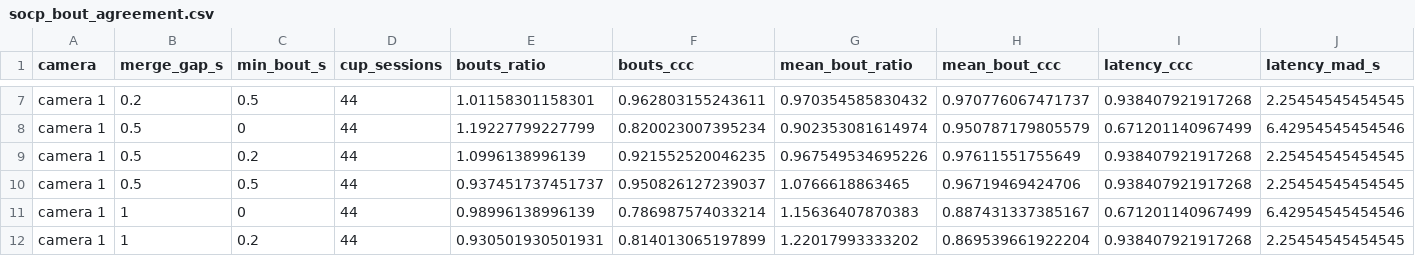
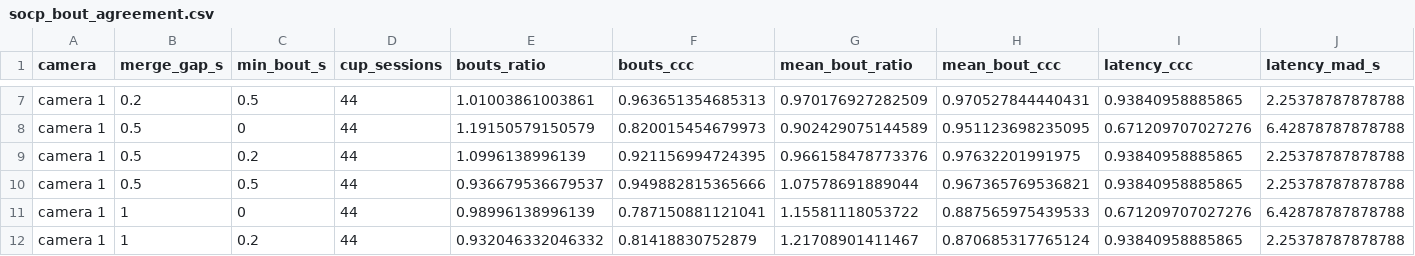
Before and after one commit to topohl/SLEAPanalyzer, a CSV file: validation/exp9_boris/results/socp_bout_agreement.csv, drawn as a sheet; only a part is shown, gaps mark what is left out; the diff covers the shown part only; the diff names each change by its address in the sheet, - before the commit and + after, or states it on an @@ line.

```diff
--- a/validation/exp9_boris/results/socp_bout_agreement.csv
+++ b/validation/exp9_boris/results/socp_bout_agreement.csv
-E7 (bouts_ratio): 1.01158301158301
+E7 (bouts_ratio): 1.01003861003861
-F7 (bouts_ccc): 0.962803155243611
+F7 (bouts_ccc): 0.963651354685313
-G7 (mean_bout_ratio): 0.970354585830432
+G7 (mean_bout_ratio): 0.970176927282509
-H7 (mean_bout_ccc): 0.970776067471737
+H7 (mean_bout_ccc): 0.970527844440431
-I7 (latency_ccc): 0.938407921917268
+I7 (latency_ccc): 0.93840958885865
-J7 (latency_mad_s): 2.25454545454545
+J7 (latency_mad_s): 2.25378787878788
-E8 (bouts_ratio): 1.19227799227799
+E8 (bouts_ratio): 1.19150579150579
-F8 (bouts_ccc): 0.820023007395234
+F8 (bouts_ccc): 0.820015454679973
-G8 (mean_bout_ratio): 0.902353081614974
+G8 (mean_bout_ratio): 0.902429075144589
-H8 (mean_bout_ccc): 0.950787179805579
+H8 (mean_bout_ccc): 0.951123698235095
-I8 (latency_ccc): 0.671201140967499
+I8 (latency_ccc): 0.671209707027276
-J8 (latency_mad_s): 6.42954545454546
+J8 (latency_mad_s): 6.42878787878788
-F9 (bouts_ccc): 0.921552520046235
+F9 (bouts_ccc): 0.921156994724395
-G9 (mean_bout_ratio): 0.967549534695226
+G9 (mean_bout_ratio): 0.966158478773376
-H9 (mean_bout_ccc): 0.97611551755649
+H9 (mean_bout_ccc): 0.97632201991975
-I9:I10 (latency_ccc): 0.938407921917268
+I9:I10 (latency_ccc): 0.93840958885865
-J9:J10 (latency_mad_s): 2.25454545454545
+J9:J10 (latency_mad_s): 2.25378787878788
-E10 (bouts_ratio): 0.937451737451737
+E10 (bouts_ratio): 0.936679536679537
-F10 (bouts_ccc): 0.950826127239037
+F10 (bouts_ccc): 0.949882815365666
-G10 (mean_bout_ratio): 1.0766618863465
+G10 (mean_bout_ratio): 1.07578691889044
-H10 (mean_bout_ccc): 0.96719469424706
+H10 (mean_bout_ccc): 0.967365769536821
-F11 (bouts_ccc): 0.786987574033214
+F11 (bouts_ccc): 0.787150881121041
-G11 (mean_bout_ratio): 1.15636407870383
+G11 (mean_bout_ratio): 1.15581118053722
-H11 (mean_bout_ccc): 0.887431337385167
+H11 (mean_bout_ccc): 0.887565975439533
-I11 (latency_ccc): 0.671201140967499
+I11 (latency_ccc): 0.671209707027276
-J11 (latency_mad_s): 6.42954545454546
+J11 (latency_mad_s): 6.42878787878788
-E12 (bouts_ratio): 0.930501930501931
+E12 (bouts_ratio): 0.932046332046332
-F12 (bouts_ccc): 0.814013065197899
+F12 (bouts_ccc): 0.81418830752879
-G12 (mean_bout_ratio): 1.22017993333202
+G12 (mean_bout_ratio): 1.21708901411467
-H12 (mean_bout_ccc): 0.869539661922204
+H12 (mean_bout_ccc): 0.870685317765124
-I12 (latency_ccc): 0.938407921917268
+I12 (latency_ccc): 0.93840958885865
-J12 (latency_mad_s): 2.25454545454545
+J12 (latency_mad_s): 2.25378787878788
```
Also changed, not shown: 35 edited cells elsewhere in this file, validation/exp9_boris/results/socp_frame_by_side.csv, validation/exp9_boris/results/socp_frame_lid_edge.csv, 15 other files.
